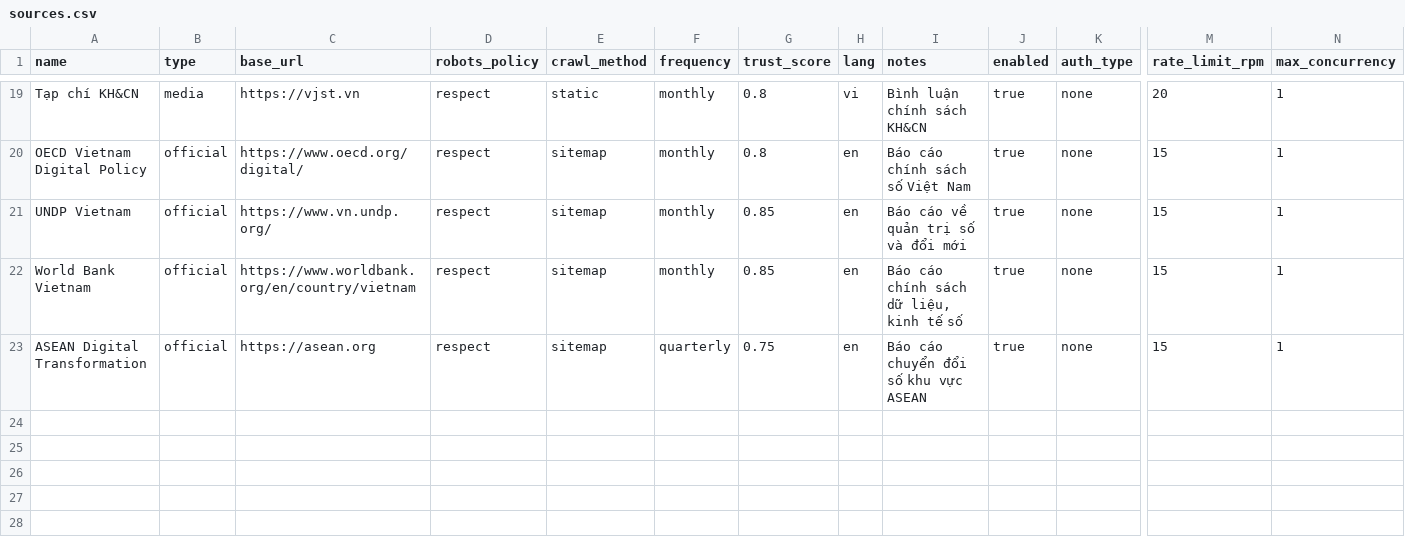
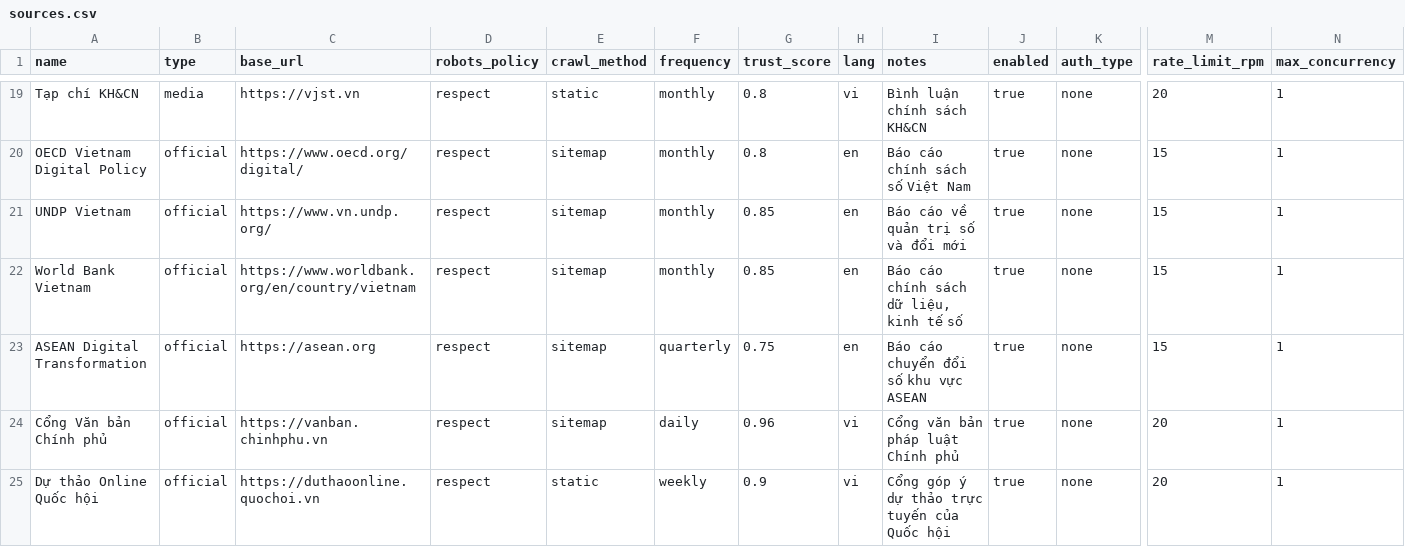
Before and after one commit to m1htan/Law_in_Tech, a CSV file: data/sources.csv, drawn as a sheet; only a part is shown, gaps mark what is left out; rows hold the shown columns only; the diff names each change by its address in the sheet, - before the commit and + after, or states it on an @@ line.

```diff
--- a/data/sources.csv
+++ b/data/sources.csv
+row 24: Cổng Văn bản Chính phủ | official | https://vanban.chinhphu.vn | respect | sitemap | daily | 0.96 | vi | Cổng văn bản pháp luật Chính phủ | true | none | 20 | 1
+row 25: Dự thảo Online Quốc hội | official | https://duthaoonline.quochoi.vn | respect | static | weekly | 0.9 | vi | Cổng góp ý dự thảo trực tuyến của Quốc hội | true | none | 20 | 1
```
Also changed, not shown: 4 other files.
